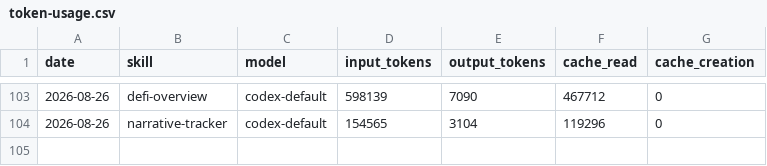
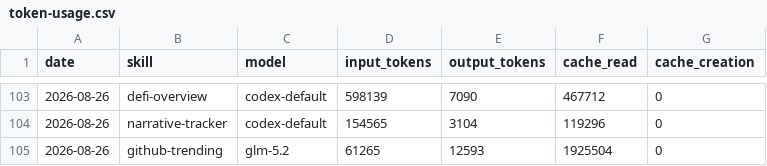
Before and after one commit to Svector-anu/svectors-lab, a CSV file: memory/token-usage.csv, drawn as a sheet; only a part is shown, gaps mark what is left out; the diff names each change by its address in the sheet, - before the commit and + after, or states it on an @@ line.

Commit message:
chore(github-trending): auto-commit 2026-08-26

```diff
--- a/memory/token-usage.csv
+++ b/memory/token-usage.csv
+row 105: 2026-08-26 | github-trending | glm-5.2 | 61265 | 12593 | 1925504 | 0
```
Also changed, not shown: 3 other files.
